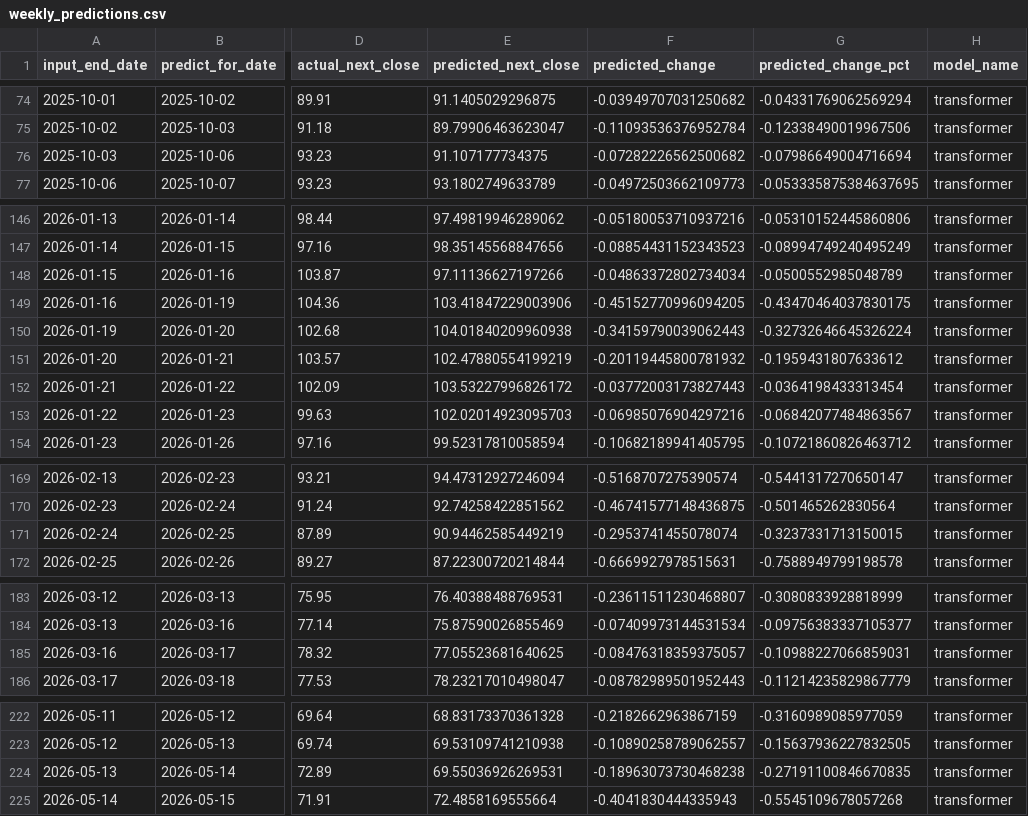
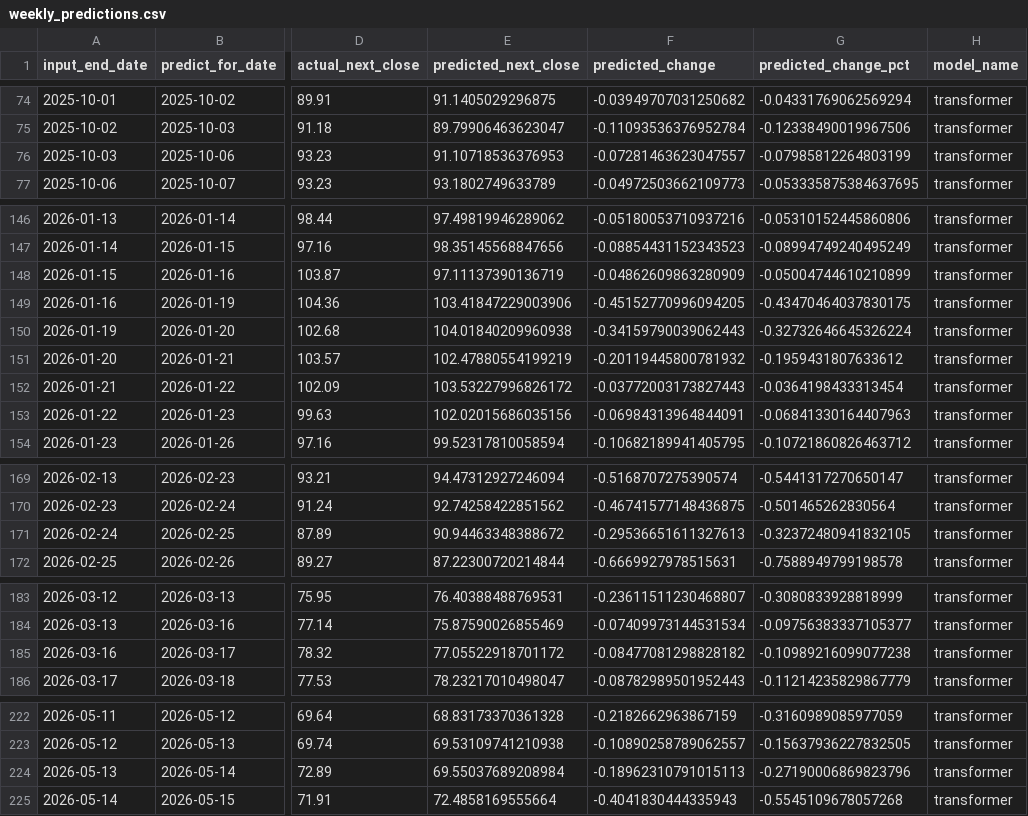
Before and after one commit to dlhdwan/fpt-stock-forecasting, a CSV file: artifacts/raw_fpt_only_residual_cnnlstm_transformer/output/weekly_predictions.csv, drawn as a sheet; only a part is shown, gaps mark what is left out; the diff covers the shown part only; the diff names each change by its address in the sheet, - before the commit and + after, or states it on an @@ line.

```diff
--- a/artifacts/raw_fpt_only_residual_cnnlstm_transformer/output/weekly_predictions.csv
+++ b/artifacts/raw_fpt_only_residual_cnnlstm_transformer/output/weekly_predictions.csv
-E76 (predicted_next_close): 91.107177734375
+E76 (predicted_next_close): 91.10718536376953
-F76 (predicted_change): -0.07282226562500682
+F76 (predicted_change): -0.07281463623047557
-G76 (predicted_change_pct): -0.07986649004716694
+G76 (predicted_change_pct): -0.07985812264803199
-E148 (predicted_next_close): 97.11136627197266
+E148 (predicted_next_close): 97.11137390136719
-F148 (predicted_change): -0.04863372802734034
+F148 (predicted_change): -0.04862609863280909
-G148 (predicted_change_pct): -0.0500552985048789
+G148 (predicted_change_pct): -0.05004744610210899
-E153 (predicted_next_close): 102.02014923095703
+E153 (predicted_next_close): 102.02015686035156
-F153 (predicted_change): -0.06985076904297216
+F153 (predicted_change): -0.06984313964844091
-G153 (predicted_change_pct): -0.06842077484863567
+G153 (predicted_change_pct): -0.06841330164407963
-E171 (predicted_next_close): 90.94462585449219
+E171 (predicted_next_close): 90.94463348388672
-F171 (predicted_change): -0.2953741455078074
+F171 (predicted_change): -0.29536651611327613
-G171 (predicted_change_pct): -0.3237331713150015
+G171 (predicted_change_pct): -0.32372480941832105
-E185 (predicted_next_close): 77.05523681640625
+E185 (predicted_next_close): 77.05522918701172
-F185 (predicted_change): -0.08476318359375057
+F185 (predicted_change): -0.08477081298828182
-G185 (predicted_change_pct): -0.10988227066859031
+G185 (predicted_change_pct): -0.10989216099077238
-E224 (predicted_next_close): 69.55036926269531
+E224 (predicted_next_close): 69.55037689208984
-F224 (predicted_change): -0.18963073730468238
+F224 (predicted_change): -0.18962310791015113
-G224 (predicted_change_pct): -0.27191100846670835
+G224 (predicted_change_pct): -0.27190006869823796
```
Also changed, not shown: 3 edited cells elsewhere in this file, artifacts/raw_fpt_only_residual_cnnlstm_transformer/output/evaluation_history.csv, artifacts/raw_fpt_only_residual_cnnlstm_transformer/output/weekly_evaluation.csv, 1 other file.
